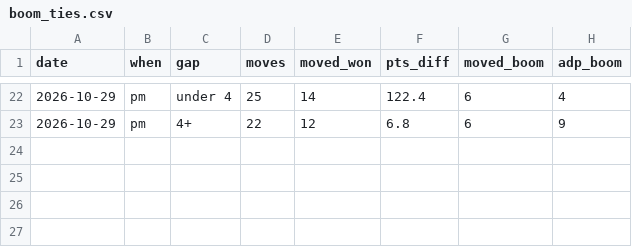
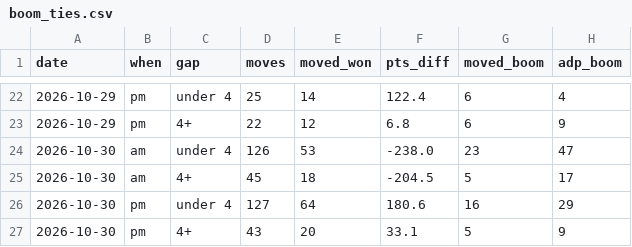
Before and after one commit to JonBoyBeats/br_rankings, a CSV file: analysis/nba/boom_ties.csv, drawn as a sheet; only a part is shown, gaps mark what is left out.

```diff
--- a/analysis/nba/boom_ties.csv
+++ b/analysis/nba/boom_ties.csv
@@ -23 +23,5 @@ date,when,gap,moves,moved_won,pts_diff,moved_boom,adp_boom
 2026-10-29,pm,4+,22,12,6.8,6,9
+2026-10-30,am,under 4,126,53,-238.0,23,47
+2026-10-30,am,4+,45,18,-204.5,5,17
+2026-10-30,pm,under 4,127,64,180.6,16,29
+2026-10-30,pm,4+,43,20,33.1,5,9
```
Also changed, not shown: analysis/nba/ledger.csv, analysis/nba/report/misses.csv, 1 other file.
